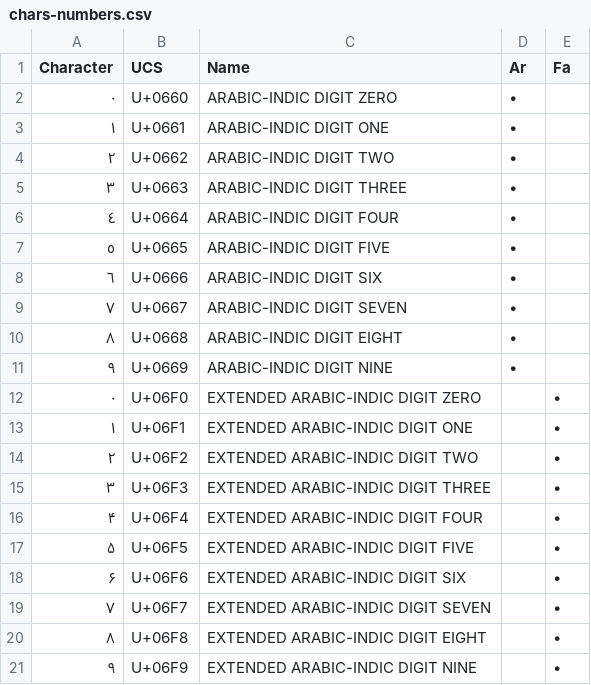
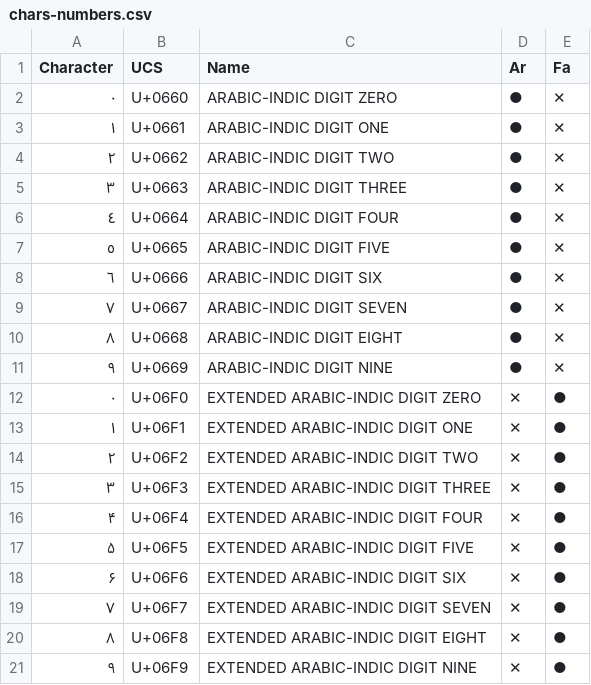
Before and after one commit to w3c/alreq, a CSV file: misc/scripts/resources/chars-numbers.csv, drawn as a sheet.

Commit message:
Improve language columns in character tables
Use better symbols for the three possible states in those columns and
center-align the symbols.

```diff
--- a/misc/scripts/resources/chars-numbers.csv
+++ b/misc/scripts/resources/chars-numbers.csv
@@ -1,21 +1,21 @@
 "Character","UCS","Name","Ar","Fa"
-"٠","U+0660","ARABIC-INDIC DIGIT ZERO","•",""
-"١","U+0661","ARABIC-INDIC DIGIT ONE","•",""
-"٢","U+0662","ARABIC-INDIC DIGIT TWO","•",""
-"٣","U+0663","ARABIC-INDIC DIGIT THREE","•",""
-"٤","U+0664","ARABIC-INDIC DIGIT FOUR","•",""
-"٥","U+0665","ARABIC-INDIC DIGIT FIVE","•",""
-"٦","U+0666","ARABIC-INDIC DIGIT SIX","•",""
-"٧","U+0667","ARABIC-INDIC DIGIT SEVEN","•",""
-"٨","U+0668","ARABIC-INDIC DIGIT EIGHT","•",""
-"٩","U+0669","ARABIC-INDIC DIGIT NINE","•",""
-"۰","U+06F0","EXTENDED ARABIC-INDIC DIGIT ZERO","","•"
-"۱","U+06F1","EXTENDED ARABIC-INDIC DIGIT ONE","","•"
-"۲","U+06F2","EXTENDED ARABIC-INDIC DIGIT TWO","","•"
-"۳","U+06F3","EXTENDED ARABIC-INDIC DIGIT THREE","","•"
-"۴","U+06F4","EXTENDED ARABIC-INDIC DIGIT FOUR","","•"
-"۵","U+06F5","EXTENDED ARABIC-INDIC DIGIT FIVE","","•"
-"۶","U+06F6","EXTENDED ARABIC-INDIC DIGIT SIX","","•"
-"۷","U+06F7","EXTENDED ARABIC-INDIC DIGIT SEVEN","","•"
-"۸","U+06F8","EXTENDED ARABIC-INDIC DIGIT EIGHT","","•"
-"۹","U+06F9","EXTENDED ARABIC-INDIC DIGIT NINE","","•"
+"٠","U+0660","ARABIC-INDIC DIGIT ZERO","●","✕"
+"١","U+0661","ARABIC-INDIC DIGIT ONE","●","✕"
+"٢","U+0662","ARABIC-INDIC DIGIT TWO","●","✕"
+"٣","U+0663","ARABIC-INDIC DIGIT THREE","●","✕"
+"٤","U+0664","ARABIC-INDIC DIGIT FOUR","●","✕"
+"٥","U+0665","ARABIC-INDIC DIGIT FIVE","●","✕"
+"٦","U+0666","ARABIC-INDIC DIGIT SIX","●","✕"
+"٧","U+0667","ARABIC-INDIC DIGIT SEVEN","●","✕"
+"٨","U+0668","ARABIC-INDIC DIGIT EIGHT","●","✕"
+"٩","U+0669","ARABIC-INDIC DIGIT NINE","●","✕"
+"۰","U+06F0","EXTENDED ARABIC-INDIC DIGIT ZERO","✕","●"
+"۱","U+06F1","EXTENDED ARABIC-INDIC DIGIT ONE","✕","●"
+"۲","U+06F2","EXTENDED ARABIC-INDIC DIGIT TWO","✕","●"
+"۳","U+06F3","EXTENDED ARABIC-INDIC DIGIT THREE","✕","●"
+"۴","U+06F4","EXTENDED ARABIC-INDIC DIGIT FOUR","✕","●"
+"۵","U+06F5","EXTENDED ARABIC-INDIC DIGIT FIVE","✕","●"
+"۶","U+06F6","EXTENDED ARABIC-INDIC DIGIT SIX","✕","●"
+"۷","U+06F7","EXTENDED ARABIC-INDIC DIGIT SEVEN","✕","●"
+"۸","U+06F8","EXTENDED ARABIC-INDIC DIGIT EIGHT","✕","●"
+"۹","U+06F9","EXTENDED ARABIC-INDIC DIGIT NINE","✕","●"
```
Also changed, not shown: misc/scripts/resources/chars-alphabet.csv, misc/scripts/resources/chars-control.csv, 5 other files.
